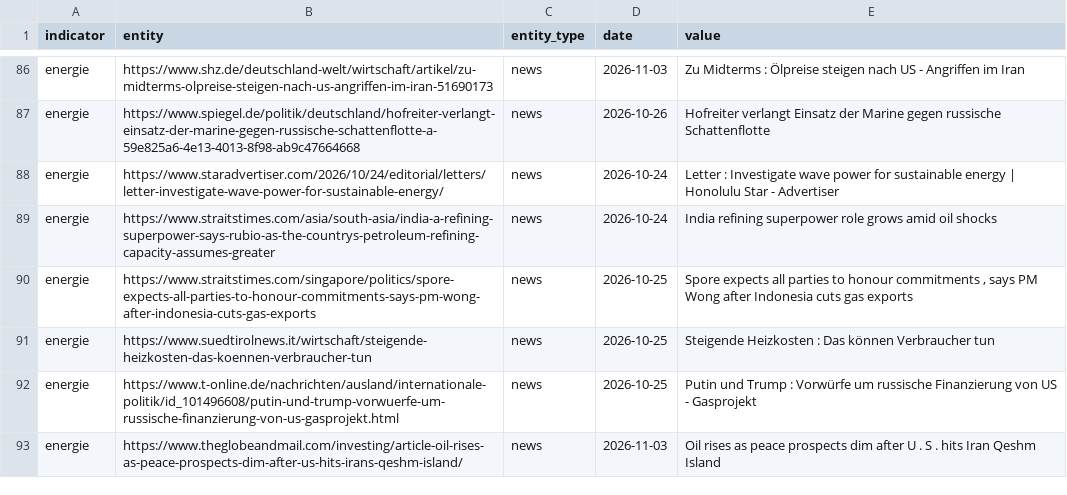
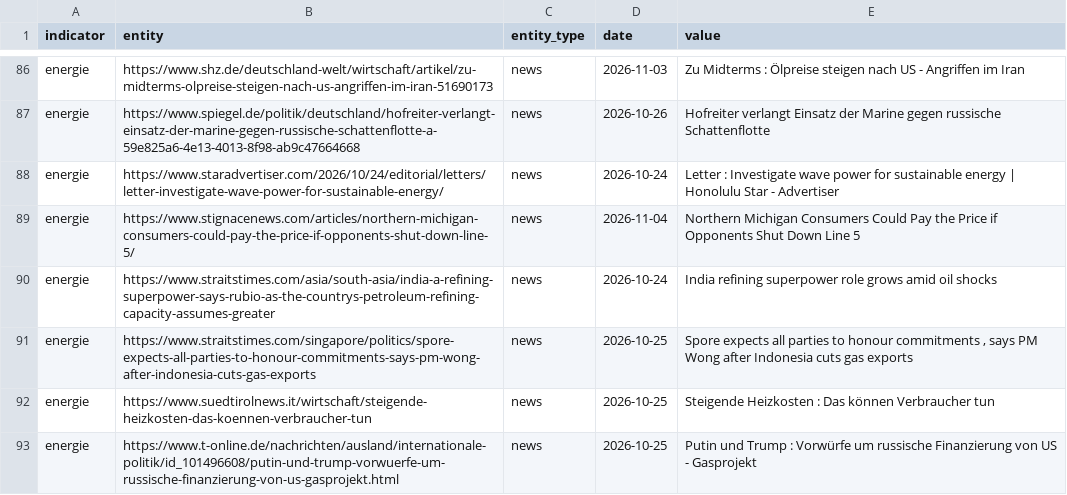
Before and after one commit to Delta6616/OneWorldInitiative, a CSV file: data/gdelt.csv, drawn as a sheet; only a part is shown, gaps mark what is left out; the shorter side is filled out with more unchanged rows; the diff names each change by its address in the sheet, - before the commit and + after, or states it on an @@ line.

```diff
--- a/data/gdelt.csv
+++ b/data/gdelt.csv
+row 89: energie | https://www.stignacenews.com/articles/northern-michigan-consumers-could-pay-the-price-if-opponents-shut-down-line-5/ | news | 2026-11-04 | Northern Michigan Consumers Could Pay the Price if Opponents Shut Down Line 5
```
Also changed, not shown: 6 other files.
